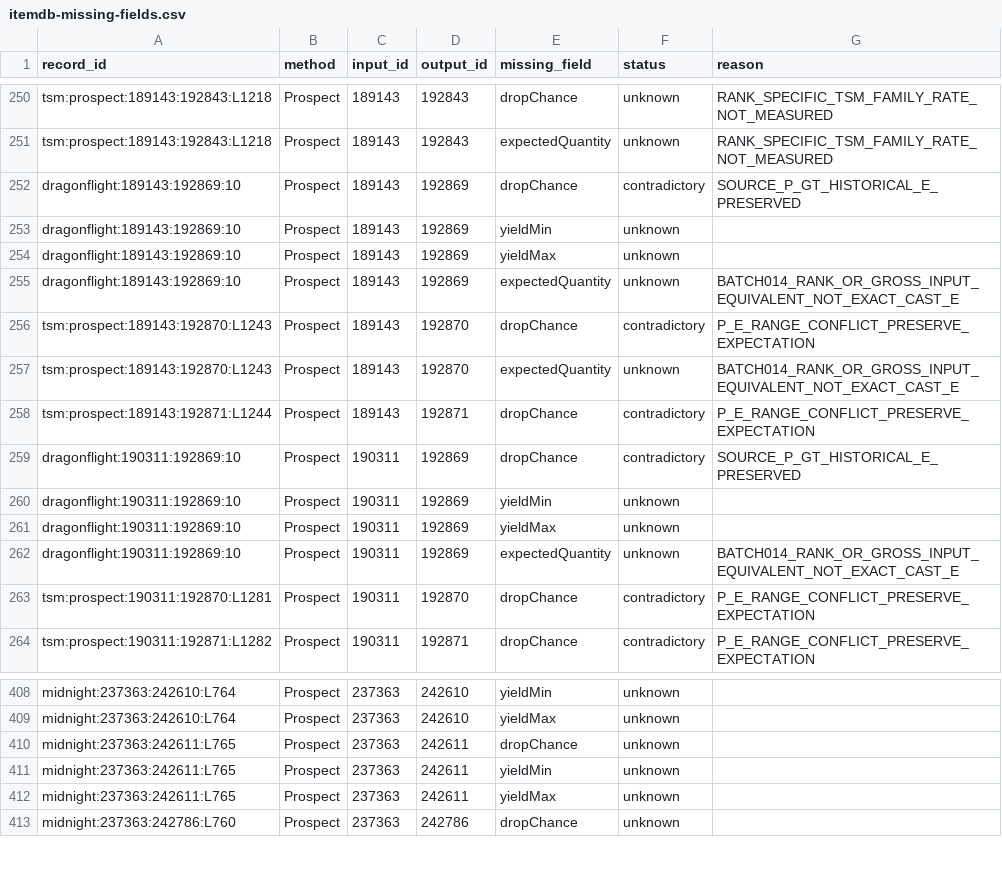
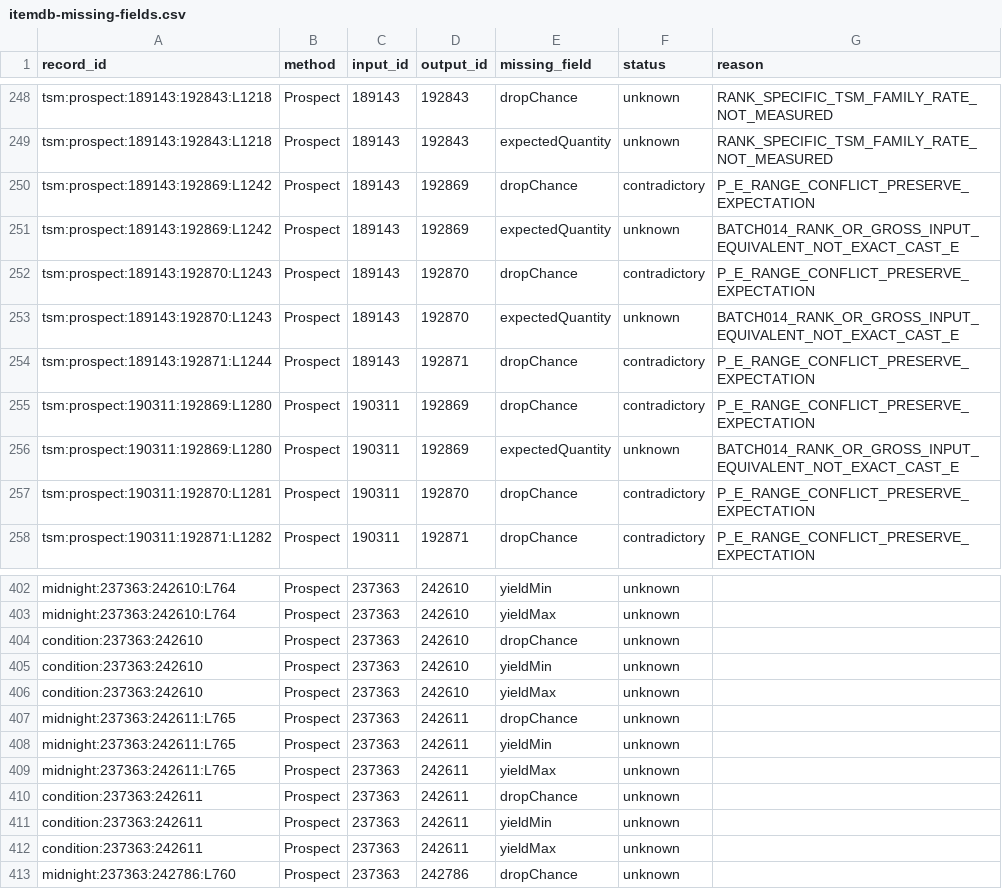
Before and after one commit to Voodoobrew101/Loot-Liquidator, a CSV file: research/ledger/itemdb-missing-fields.csv, drawn as a sheet; only a part is shown, gaps mark what is left out; the diff covers the shown part only.

```diff
--- a/research/ledger/itemdb-missing-fields.csv
+++ b/research/ledger/itemdb-missing-fields.csv
@@ -251,6 +249,4 @@ record_id,method,input_id,output_id,missing_field,status,reason
 "tsm:prospect:189143:192843:L1218","Prospect","189143","192843","expectedQuantity","unknown","RANK_SPECIFIC_TSM_FAMILY_RATE_NOT_MEASURED"
-"dragonflight:189143:192869:10","Prospect","189143","192869","dropChance","contradictory","SOURCE_P_GT_HISTORICAL_E_PRESERVED"
-"dragonflight:189143:192869:10","Prospect","189143","192869","yieldMin","unknown",""
-"dragonflight:189143:192869:10","Prospect","189143","192869","yieldMax","unknown",""
-"dragonflight:189143:192869:10","Prospect","189143","192869","expectedQuantity","unknown","BATCH014_RANK_OR_GROSS_INPUT_EQUIVALENT_NOT_EXACT_CAST_E"
+"tsm:prospect:189143:192869:L1242","Prospect","189143","192869","dropChance","contradictory","P_E_RANGE_CONFLICT_PRESERVE_EXPECTATION"
+"tsm:prospect:189143:192869:L1242","Prospect","189143","192869","expectedQuantity","unknown","BATCH014_RANK_OR_GROSS_INPUT_EQUIVALENT_NOT_EXACT_CAST_E"
 "tsm:prospect:189143:192870:L1243","Prospect","189143","192870","dropChance","contradictory","P_E_RANGE_CONFLICT_PRESERVE_EXPECTATION"
@@ -258,6 +254,4 @@ record_id,method,input_id,output_id,missing_field,status,reason
 "tsm:prospect:189143:192871:L1244","Prospect","189143","192871","dropChance","contradictory","P_E_RANGE_CONFLICT_PRESERVE_EXPECTATION"
-"dragonflight:190311:192869:10","Prospect","190311","192869","dropChance","contradictory","SOURCE_P_GT_HISTORICAL_E_PRESERVED"
-"dragonflight:190311:192869:10","Prospect","190311","192869","yieldMin","unknown",""
-"dragonflight:190311:192869:10","Prospect","190311","192869","yieldMax","unknown",""
-"dragonflight:190311:192869:10","Prospect","190311","192869","expectedQuantity","unknown","BATCH014_RANK_OR_GROSS_INPUT_EQUIVALENT_NOT_EXACT_CAST_E"
+"tsm:prospect:190311:192869:L1280","Prospect","190311","192869","dropChance","contradictory","P_E_RANGE_CONFLICT_PRESERVE_EXPECTATION"
+"tsm:prospect:190311:192869:L1280","Prospect","190311","192869","expectedQuantity","unknown","BATCH014_RANK_OR_GROSS_INPUT_EQUIVALENT_NOT_EXACT_CAST_E"
 "tsm:prospect:190311:192870:L1281","Prospect","190311","192870","dropChance","contradictory","P_E_RANGE_CONFLICT_PRESERVE_EXPECTATION"
@@ -409,2 +403,5 @@ record_id,method,input_id,output_id,missing_field,status,reason
 "midnight:237363:242610:L764","Prospect","237363","242610","yieldMax","unknown",""
+"condition:237363:242610","Prospect","237363","242610","dropChance","unknown",""
+"condition:237363:242610","Prospect","237363","242610","yieldMin","unknown",""
+"condition:237363:242610","Prospect","237363","242610","yieldMax","unknown",""
 "midnight:237363:242611:L765","Prospect","237363","242611","dropChance","unknown",""
@@ -412,2 +409,5 @@ record_id,method,input_id,output_id,missing_field,status,reason
 "midnight:237363:242611:L765","Prospect","237363","242611","yieldMax","unknown",""
+"condition:237363:242611","Prospect","237363","242611","dropChance","unknown",""
+"condition:237363:242611","Prospect","237363","242611","yieldMin","unknown",""
+"condition:237363:242611","Prospect","237363","242611","yieldMax","unknown",""
 "midnight:237363:242786:L760","Prospect","237363","242786","dropChance","unknown",""
```
Also changed, not shown: 3 added rows, 2 removed rows and 3 edited cells elsewhere in this file, research/ledger/itemdb-source-alternates.csv, 25 other files.
